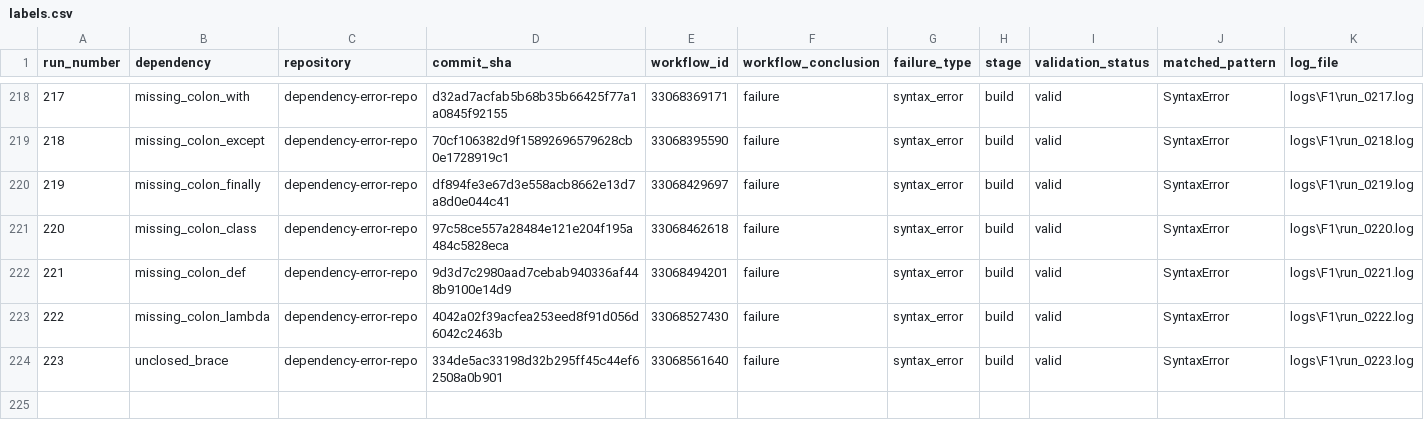
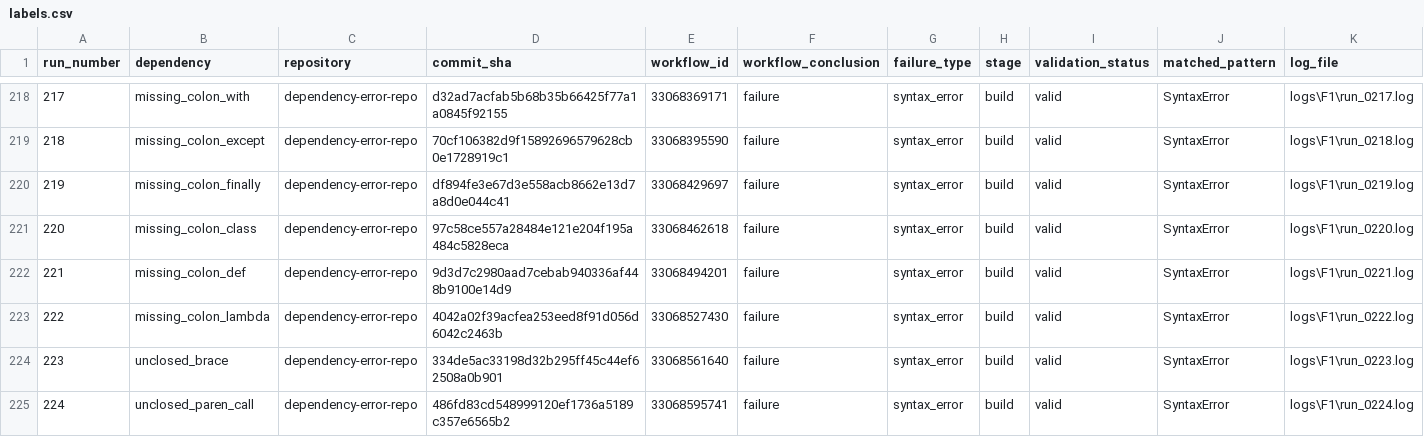
Before and after one commit to DhruvHegde/dependency-error-repo, a CSV file: labels.csv, drawn as a sheet; only a part is shown, gaps mark what is left out; rows hold the shown columns only; the diff names each change by its address in the sheet, - before the commit and + after, or states it on an @@ line.

Commit message:
Syntax Error Run 225 [unclosed_paren_tuple]

```diff
--- a/labels.csv
+++ b/labels.csv
+row 225: 224 | unclosed_paren_call | dependency-error-repo | 486fd83cd548999120ef1736a5189c357e6565b2 | 33068595741 | failure | syntax_error | build | valid | SyntaxError | logs\F1\run_0224.log
```
Also changed, not shown: 2 other files.
